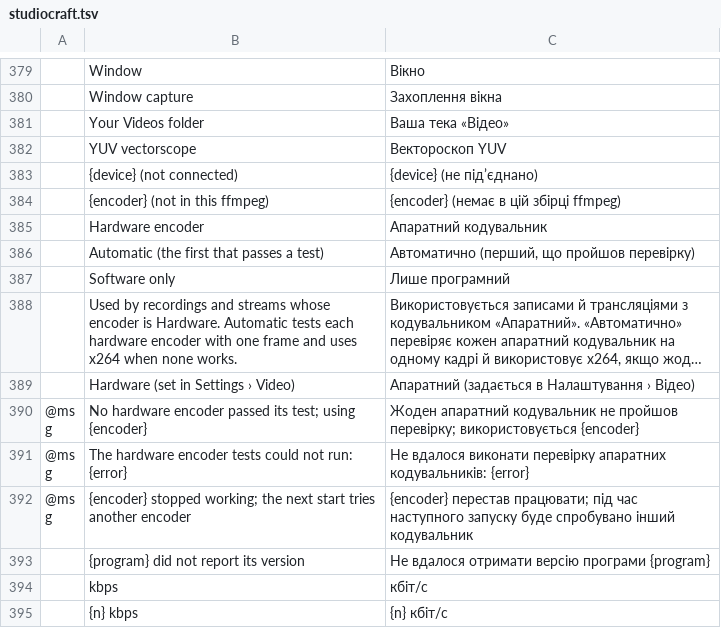
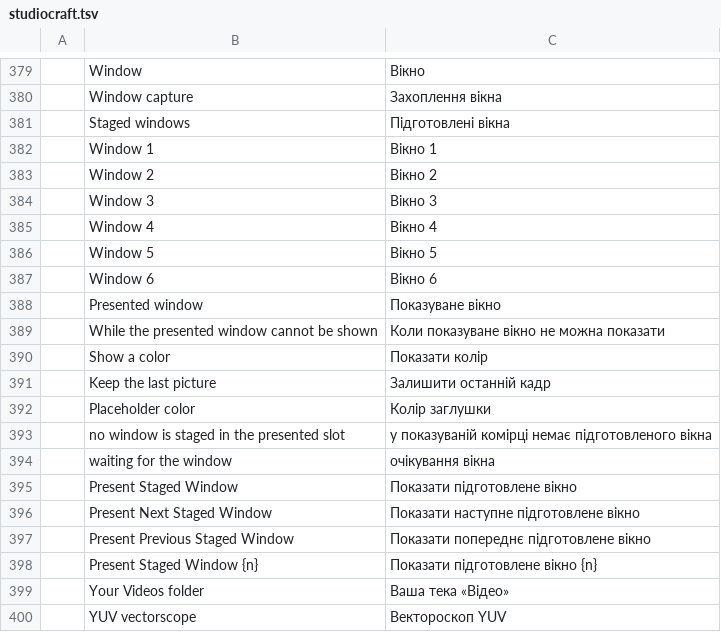
Before and after one commit to blamejs/StudioCraft, a TSV file: crates/ui-egui/i18n/locales/uk/studiocraft.tsv, drawn as a sheet; only a part is shown, gaps mark what is left out; the shorter side is filled out with more unchanged rows; long unchanged cells end in ….

Commit message:
Sources: staged windows swap onto the program by hotkey or command
A Staged windows source holds up to six windows, picked in its
Properties, and shows the one its Presented window names. Every staged
window keeps its capture open: the presented one is captured at the
capture rate and the others once a second, so a swap shows the new
window on the next frame.

- present.window, present.next and present.previous change the presented
  slot of one source or of every Staged windows source; next and previous
  skip empty slots and wrap around. Settings > Hotkeys lists them, with
  no default shortcuts.
- Presenting a window is not an undo step, and undo keeps the presented
  window.
- While the presented window is closed or minimized, the source shows a
  color or that window's last picture, never the window shown before.
- A capture ended in the system picker stays closed until the settings
  change, and a window that cannot be opened reports why at every frame.
- The source is offered on Windows and macOS, where windows are listed.

```diff
--- a/crates/ui-egui/i18n/locales/uk/studiocraft.tsv
+++ b/crates/ui-egui/i18n/locales/uk/studiocraft.tsv
@@ -380,2 +380,20 @@
 	Window capture	Захоплення вікна
+	Staged windows	Підготовлені вікна
+	Window 1	Вікно 1
+	Window 2	Вікно 2
+	Window 3	Вікно 3
+	Window 4	Вікно 4
+	Window 5	Вікно 5
+	Window 6	Вікно 6
+	Presented window	Показуване вікно
+	While the presented window cannot be shown	Коли показуване вікно не можна показати
+	Show a color	Показати колір
+	Keep the last picture	Залишити останній кадр
+	Placeholder color	Колір заглушки
+	no window is staged in the presented slot	у показуваній комірці немає підготовленого вікна
+	waiting for the window	очікування вікна
+	Present Staged Window	Показати підготовлене вікно
+	Present Next Staged Window	Показати наступне підготовлене вікно
+	Present Previous Staged Window	Показати попереднє підготовлене вікно
+	Present Staged Window {n}	Показати підготовлене вікно {n}
 	Your Videos folder	Ваша тека «Відео»
```
Also changed, not shown: crates/ui-egui/i18n/locales/ar/studiocraft.tsv, crates/ui-egui/i18n/locales/fr/studiocraft.tsv, 31 other files.
